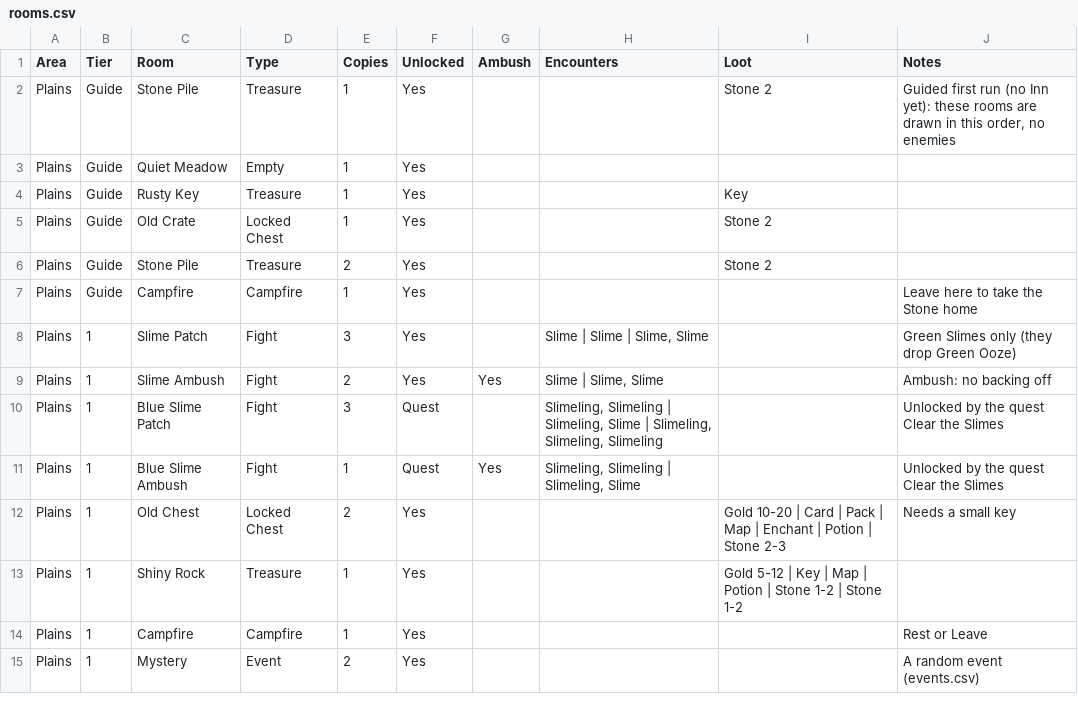
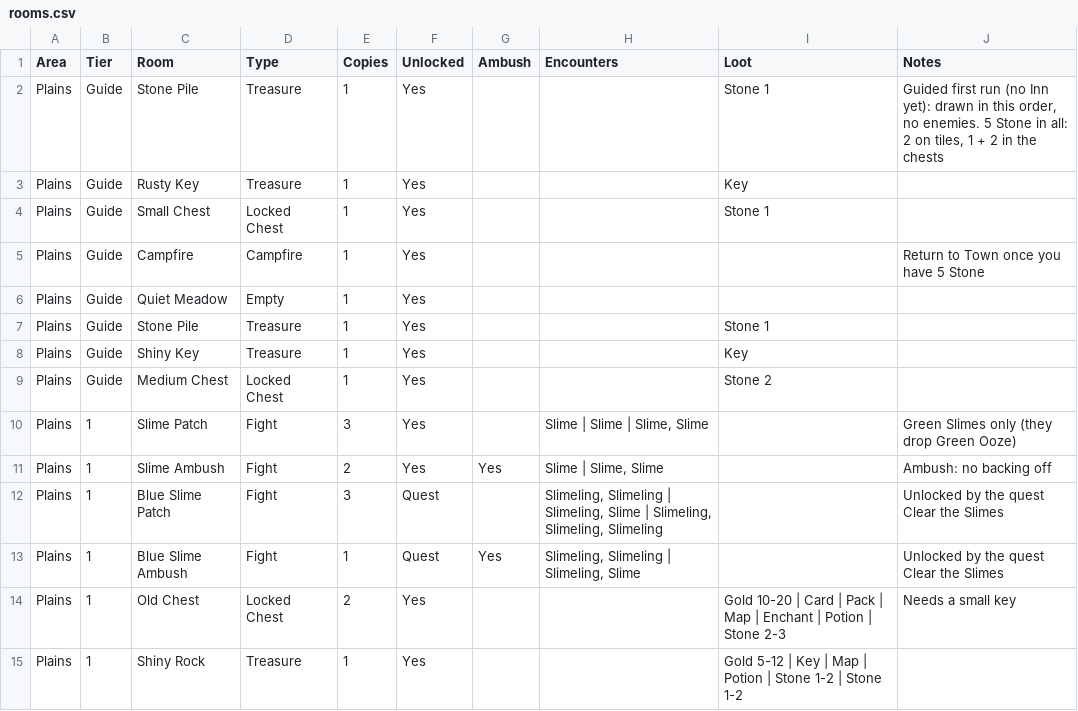
Before and after one commit to DustyOBrien/card-game, a CSV file: data/dungeons/rooms.csv, drawn as a sheet; only a part is shown; the shorter side is filled out with more unchanged rows.

```diff
--- a/data/dungeons/rooms.csv
+++ b/data/dungeons/rooms.csv
@@ -1,8 +1,10 @@
 Area,Tier,Room,Type,Copies,Unlocked,Ambush,Encounters,Loot,Notes
-Plains,Guide,Stone Pile,Treasure,1,Yes,,,Stone 2,"Guided first run (no Inn yet): these rooms are drawn in this order, no enemies"
+Plains,Guide,Stone Pile,Treasure,1,Yes,,,Stone 1,"Guided first run (no Inn yet): drawn in this order, no enemies. 5 Stone in all: 2 on tiles, 1 + 2 in the chests"
+Plains,Guide,Rusty Key,Treasure,1,Yes,,,Key,
+Plains,Guide,Small Chest,Locked Chest,1,Yes,,,Stone 1,
+Plains,Guide,Campfire,Campfire,1,Yes,,,,Return to Town once you have 5 Stone
 Plains,Guide,Quiet Meadow,Empty,1,Yes,,,,
-Plains,Guide,Rusty Key,Treasure,1,Yes,,,Key,
-Plains,Guide,Old Crate,Locked Chest,1,Yes,,,Stone 2,
-Plains,Guide,Stone Pile,Treasure,2,Yes,,,Stone 2,
-Plains,Guide,Campfire,Campfire,1,Yes,,,,Leave here to take the Stone home
+Plains,Guide,Stone Pile,Treasure,1,Yes,,,Stone 1,
+Plains,Guide,Shiny Key,Treasure,1,Yes,,,Key,
+Plains,Guide,Medium Chest,Locked Chest,1,Yes,,,Stone 2,
 Plains,1,Slime Patch,Fight,3,Yes,,"Slime | Slime | Slime, Slime",,Green Slimes only (they drop Green Ooze)
```
Also changed, not shown: 6 other files.
